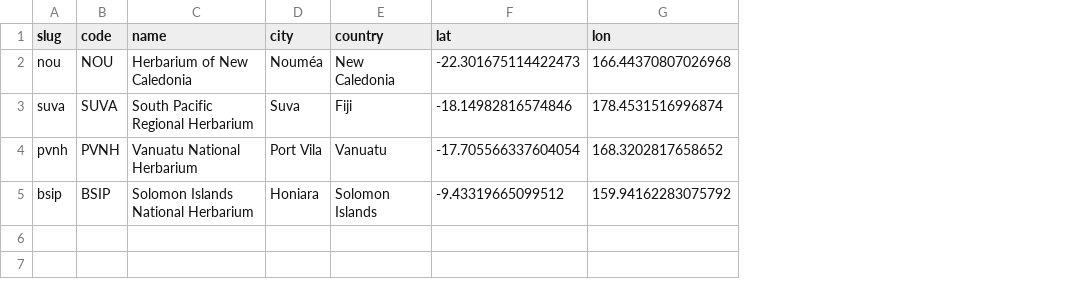
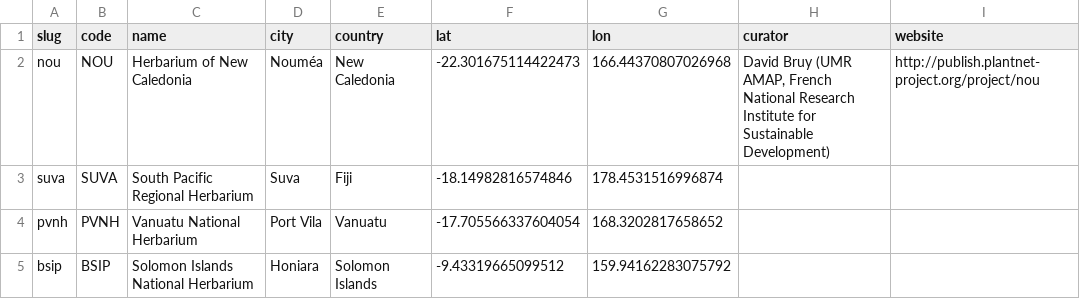
Before and after one commit to thomaspibanez/melanobs, a CSV file: data/herbaria.csv, drawn as a sheet; the diff names each change by its address in the sheet, - before the commit and + after, or states it on an @@ line.

```diff
--- a/data/herbaria.csv
+++ b/data/herbaria.csv
+column H (curator), row 2: David Bruy (UMR AMAP, French National Research Institute for Sustainable Development)
+column I (website), row 2: http://publish.plantnet-project.org/project/nou
```
Also changed, not shown: 2 other files.
